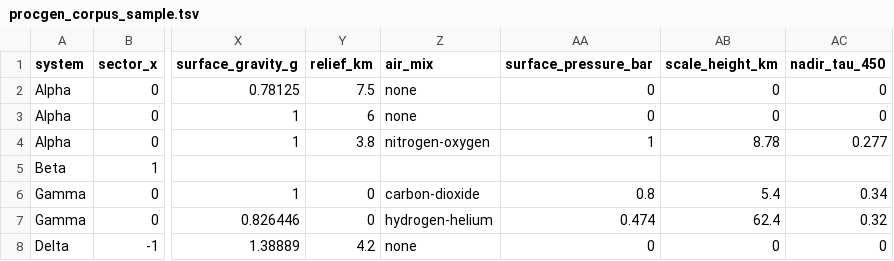
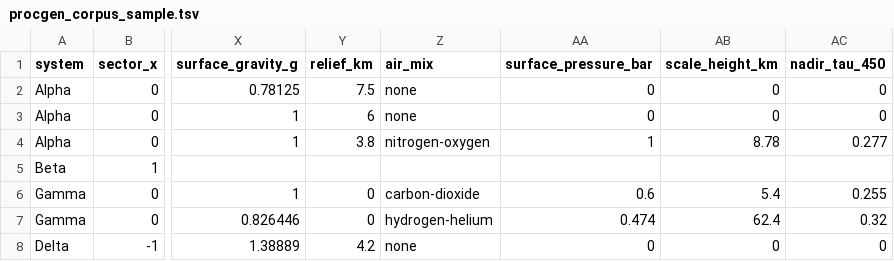
Before and after one commit to matto00/deepspace, a TSV file: Tools/procgen_corpus_sample.tsv, drawn as a sheet; only a part is shown, gaps mark what is left out; the diff names each change by its address in the sheet, - before the commit and + after, or states it on an @@ line.

```diff
--- a/Tools/procgen_corpus_sample.tsv
+++ b/Tools/procgen_corpus_sample.tsv
-AA6 (surface_pressure_bar): 0.8
+AA6 (surface_pressure_bar): 0.6
-AC6 (nadir_tau_450): 0.34
+AC6 (nadir_tau_450): 0.255
```
Also changed, not shown: 4 other files.
